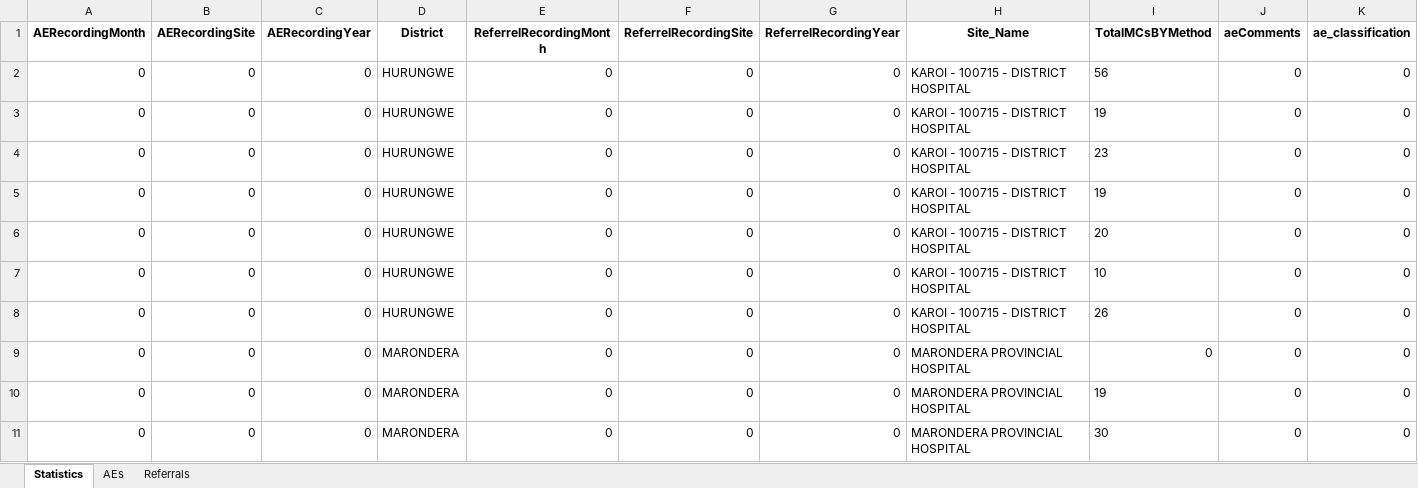
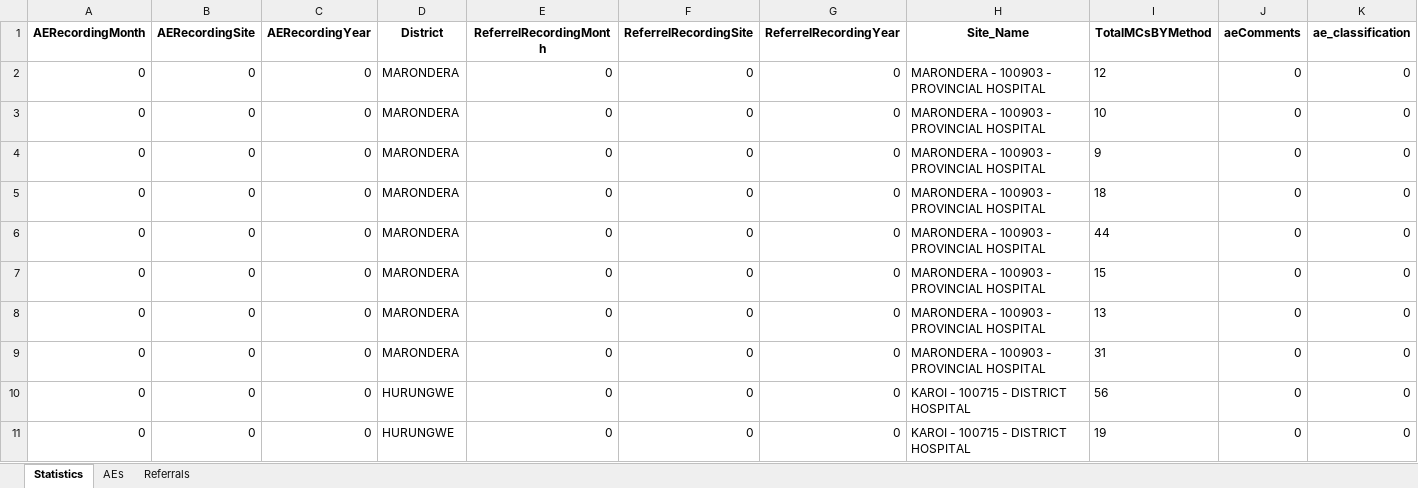
Before and after one commit to ashleymutenha/zazic-commcareManipulation, an Excel workbook: data.xlsx, sheet Statistics, drawn as a sheet; only a part is shown; the shorter side is filled out with more unchanged rows; values as stored, in another font and other column widths than the file's, no borders; rows hold the shown columns only; the diff names each change by its address in the sheet, - before the commit and + after, or states it on an @@ line.

```diff
--- a/data.xlsx (sheet Statistics)
+++ b/data.xlsx (sheet Statistics)
+row 2: 0 | 0 | 0 | MARONDERA | 0 | 0 | 0 | MARONDERA - 100903 - PROVINCIAL HOSPITAL | 12 | 0 | 0
+row 3: 0 | 0 | 0 | MARONDERA | 0 | 0 | 0 | MARONDERA - 100903 - PROVINCIAL HOSPITAL | 10 | 0 | 0
+row 4: 0 | 0 | 0 | MARONDERA | 0 | 0 | 0 | MARONDERA - 100903 - PROVINCIAL HOSPITAL | 9 | 0 | 0
+row 5: 0 | 0 | 0 | MARONDERA | 0 | 0 | 0 | MARONDERA - 100903 - PROVINCIAL HOSPITAL | 18 | 0 | 0
+row 6: 0 | 0 | 0 | MARONDERA | 0 | 0 | 0 | MARONDERA - 100903 - PROVINCIAL HOSPITAL | 44 | 0 | 0
+row 7: 0 | 0 | 0 | MARONDERA | 0 | 0 | 0 | MARONDERA - 100903 - PROVINCIAL HOSPITAL | 15 | 0 | 0
+row 8: 0 | 0 | 0 | MARONDERA | 0 | 0 | 0 | MARONDERA - 100903 - PROVINCIAL HOSPITAL | 13 | 0 | 0
+row 9: 0 | 0 | 0 | MARONDERA | 0 | 0 | 0 | MARONDERA - 100903 - PROVINCIAL HOSPITAL | 31 | 0 | 0
```
Also changed, not shown: final_corrected_data.xlsx, test.xlsx, 3 other files.
